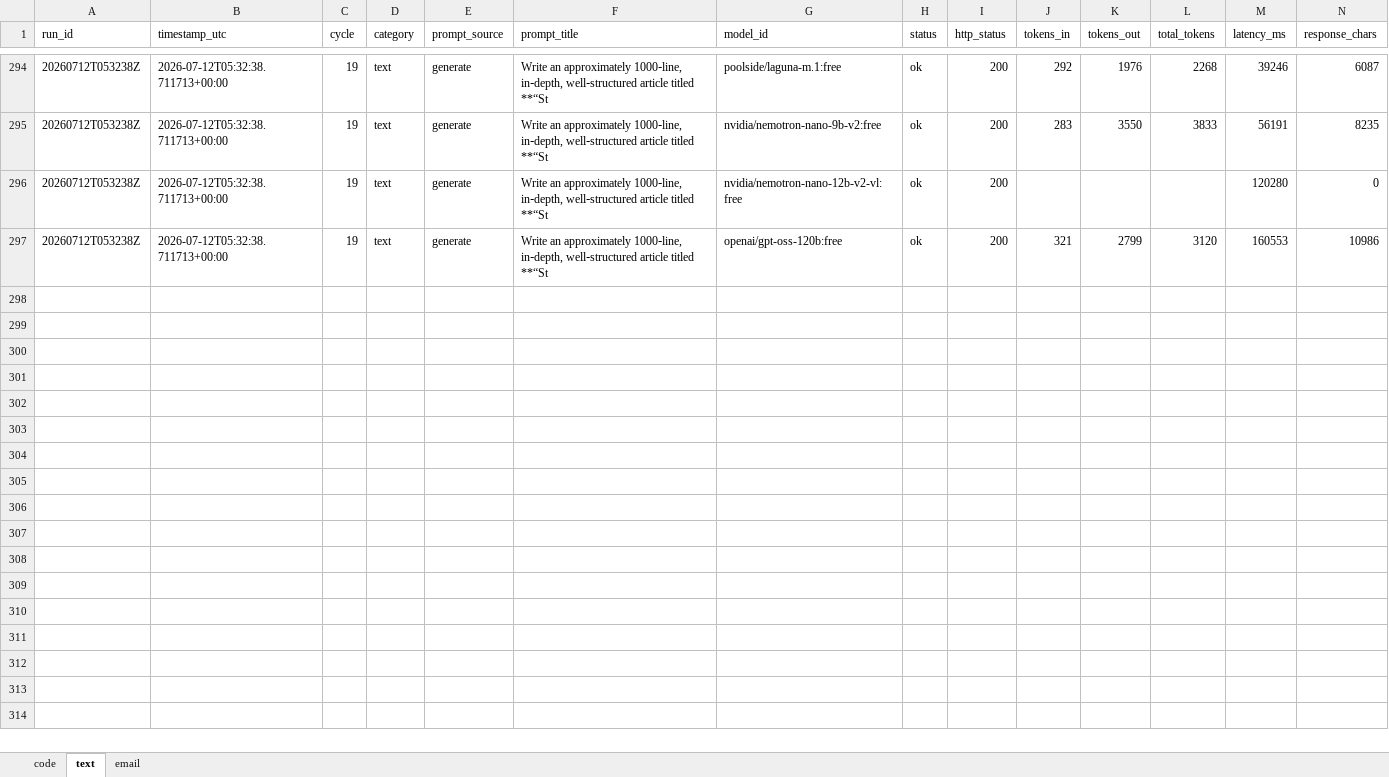
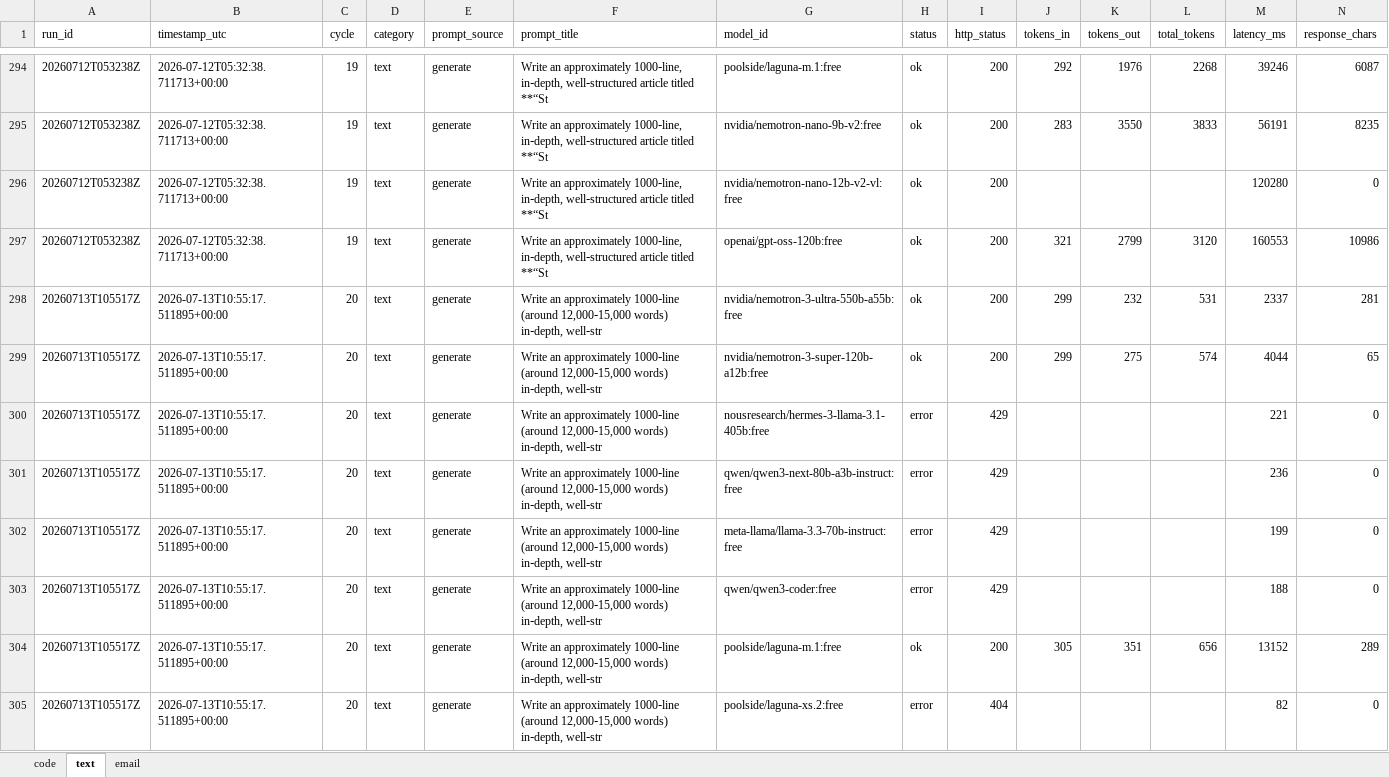
Before and after one commit to upendrasabnis/model-bench, an Excel workbook: results.xlsx, sheet text, drawn as a sheet; only a part is shown, gaps mark what is left out; values as stored, in another font and other column widths than the file's, no borders; rows hold the shown columns only; the diff covers the shown part only; the diff names each change by its address in the sheet, - before the commit and + after, or states it on an @@ line.

```diff
--- a/results.xlsx (sheet text)
+++ b/results.xlsx (sheet text)
+row 298: 20260713T105517Z | 2026-07-13T10:55:17.511895+00:00 | 20 | text | generate | Write an approximately 1000‑line (around 12,000‑15,000 words) in‑depth, well‑str | nvidia/nemotron-3-ultra-550b-a55b:free | ok | 200 | 299 | 232 | 531 | 2337 | 281
+row 299: 20260713T105517Z | 2026-07-13T10:55:17.511895+00:00 | 20 | text | generate | Write an approximately 1000‑line (around 12,000‑15,000 words) in‑depth, well‑str | nvidia/nemotron-3-super-120b-a12b:free | ok | 200 | 299 | 275 | 574 | 4044 | 65
+row 300: 20260713T105517Z | 2026-07-13T10:55:17.511895+00:00 | 20 | text | generate | Write an approximately 1000‑line (around 12,000‑15,000 words) in‑depth, well‑str | nousresearch/hermes-3-llama-3.1-405b:free | error | 429 |  |  |  | 221 | 0
+row 301: 20260713T105517Z | 2026-07-13T10:55:17.511895+00:00 | 20 | text | generate | Write an approximately 1000‑line (around 12,000‑15,000 words) in‑depth, well‑str | qwen/qwen3-next-80b-a3b-instruct:free | error | 429 |  |  |  | 236 | 0
+row 302: 20260713T105517Z | 2026-07-13T10:55:17.511895+00:00 | 20 | text | generate | Write an approximately 1000‑line (around 12,000‑15,000 words) in‑depth, well‑str | meta-llama/llama-3.3-70b-instruct:free | error | 429 |  |  |  | 199 | 0
+row 303: 20260713T105517Z | 2026-07-13T10:55:17.511895+00:00 | 20 | text | generate | Write an approximately 1000‑line (around 12,000‑15,000 words) in‑depth, well‑str | qwen/qwen3-coder:free | error | 429 |  |  |  | 188 | 0
+row 304: 20260713T105517Z | 2026-07-13T10:55:17.511895+00:00 | 20 | text | generate | Write an approximately 1000‑line (around 12,000‑15,000 words) in‑depth, well‑str | poolside/laguna-m.1:free | ok | 200 | 305 | 351 | 656 | 13152 | 289
+row 305: 20260713T105517Z | 2026-07-13T10:55:17.511895+00:00 | 20 | text | generate | Write an approximately 1000‑line (around 12,000‑15,000 words) in‑depth, well‑str | poolside/laguna-xs.2:free | error | 404 |  |  |  | 82 | 0
```
Also changed, not shown: 8 added rows elsewhere in this sheet, sheet email, sheet code, 35 other files.
